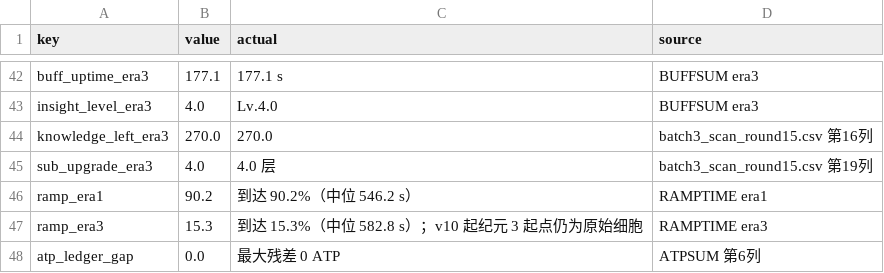
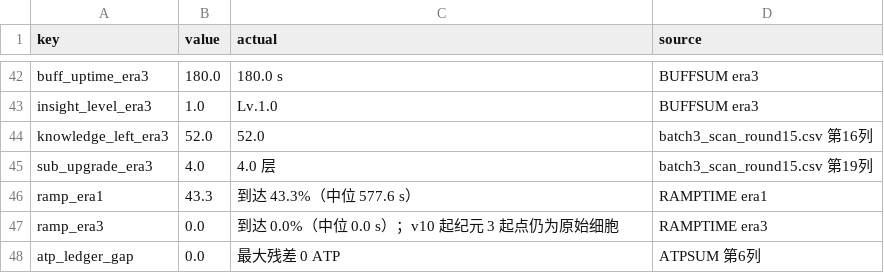
Before and after one commit to Ryan-G-Rolling/Tree-of-Life, a CSV file: tools/reports/observed.csv, drawn as a sheet; only a part is shown, gaps mark what is left out; the diff covers the shown part only; the diff names each change by its address in the sheet, - before the commit and + after, or states it on an @@ line.

```diff
--- a/tools/reports/observed.csv
+++ b/tools/reports/observed.csv
-B42 (value): 177.1
+B42 (value): 180.0
-C42 (actual): 177.1 s
+C42 (actual): 180.0 s
-B43 (value): 4.0
+B43 (value): 1.0
-C43 (actual): Lv.4.0
+C43 (actual): Lv.1.0
-B44 (value): 270.0
+B44 (value): 52.0
-C44 (actual): 270.0
+C44 (actual): 52.0
-B46 (value): 90.2
+B46 (value): 43.3
-C46 (actual): 到达 90.2%（中位 546.2 s）
+C46 (actual): 到达 43.3%（中位 577.6 s）
-B47 (value): 15.3
+B47 (value): 0.0
-C47 (actual): 到达 15.3%（中位 582.8 s）；v10 起纪元 3 起点仍为原始细胞
+C47 (actual): 到达 0.0%（中位 0.0 s）；v10 起纪元 3 起点仍为原始细胞
```
Also changed, not shown: 64 edited cells elsewhere in this file, tools/reports/design.csv, 50 other files.
